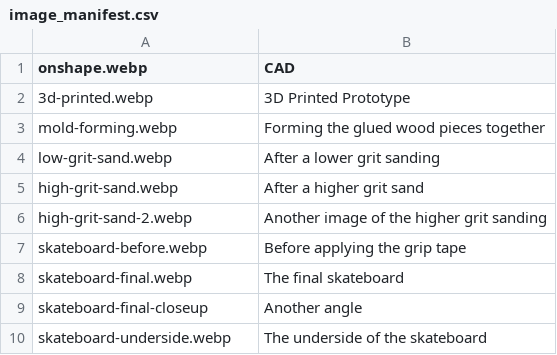
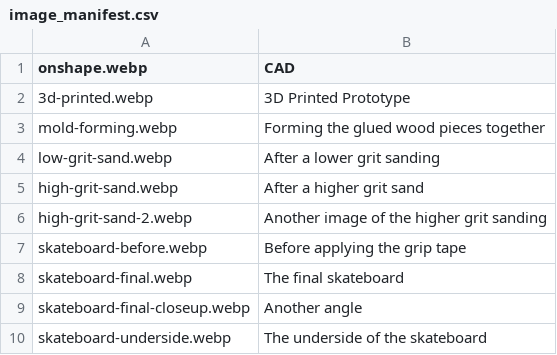
Before and after one commit to normalday843812/engineering-portfolio, a CSV file: projects/skateboard/image_manifest.csv, drawn as a sheet.

Commit message:
Fix one image on the skateboard project

```diff
--- a/projects/skateboard/image_manifest.csv
+++ b/projects/skateboard/image_manifest.csv
@@ -8,3 +8,3 @@ skateboard-before.webp,Before applying the grip tape
 skateboard-final.webp,The final skateboard
-skateboard-final-closeup,Another angle
+skateboard-final-closeup.webp,Another angle
 skateboard-underside.webp,The underside of the skateboard
```
